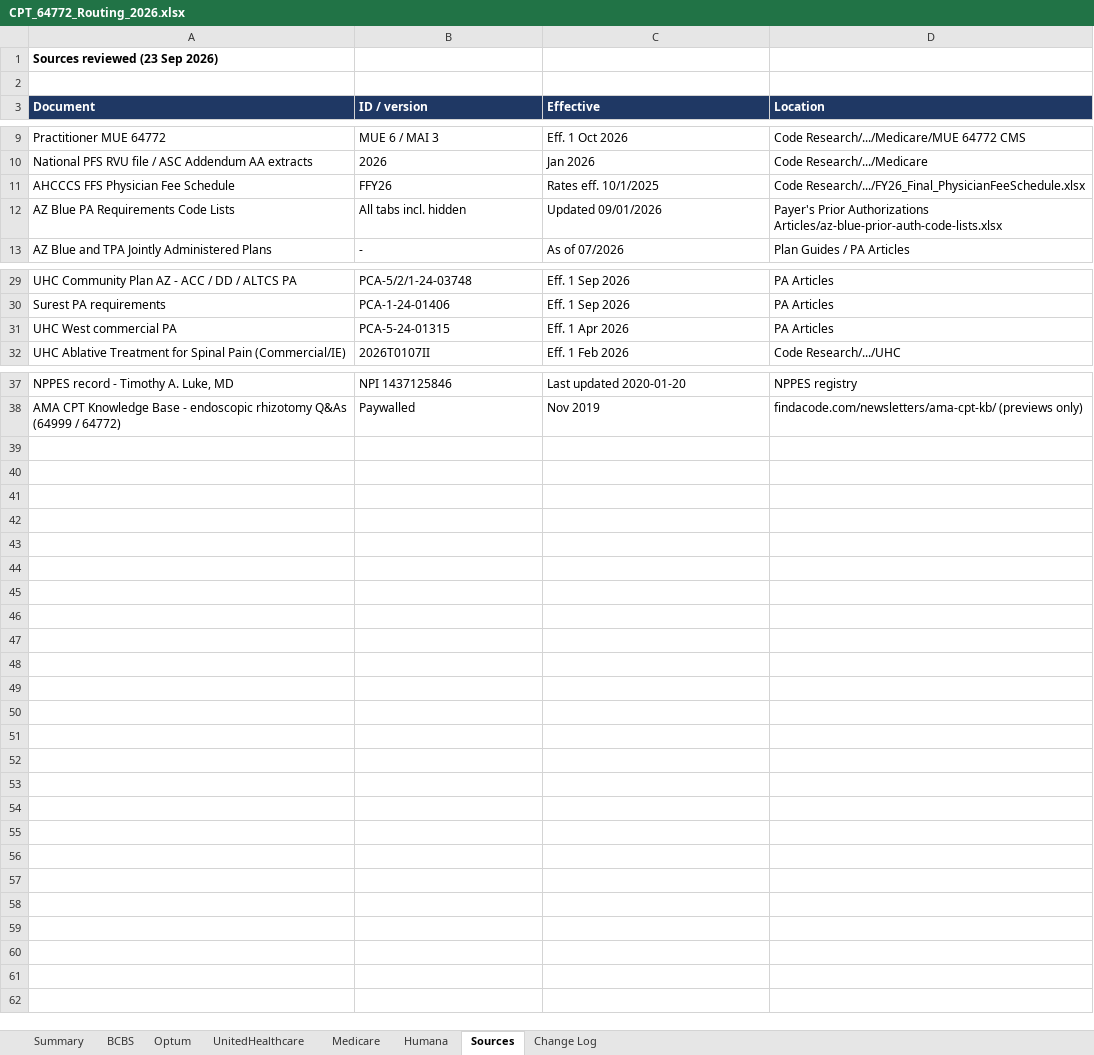
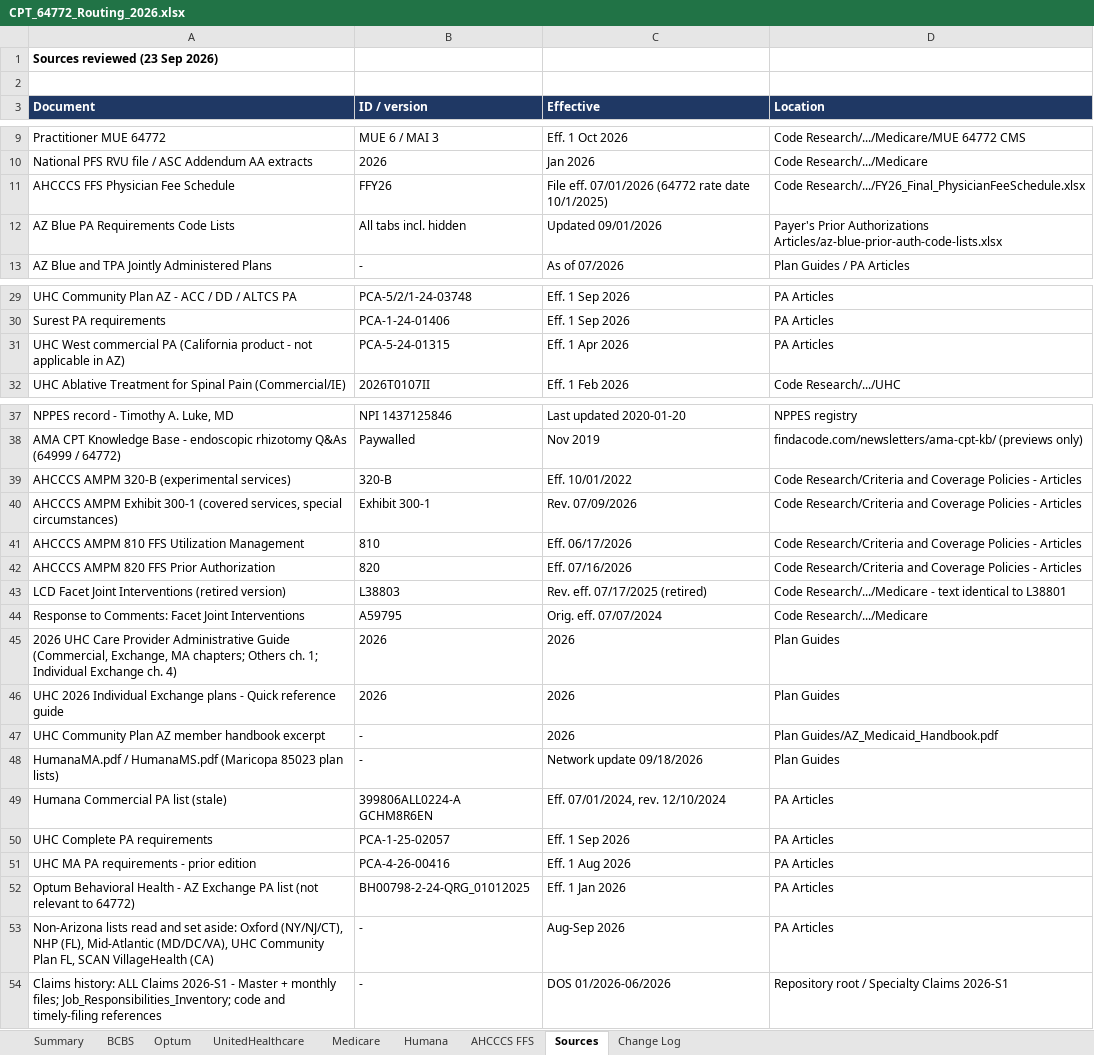
Before and after one commit to LindaMora10/Medical-Billing-Specialties, an Excel workbook: Code Research/CPT_64772_Routing_2026.xlsx, sheet Sources, drawn as a sheet; only a part is shown, gaps mark what is left out; values as stored, in another font and other column widths than the file's, no borders; the diff names each change by its address in the sheet, - before the commit and + after, or states it on an @@ line.

```diff
--- a/Code Research/CPT_64772_Routing_2026.xlsx (sheet Sources)
+++ b/Code Research/CPT_64772_Routing_2026.xlsx (sheet Sources)
+sheet tab: AHCCCS FFS
-C11 (Effective): Rates eff. 10/1/2025
+C11 (Effective): File eff. 07/01/2026 (64772 rate date 10/1/2025)
-A31 (Document): UHC West commercial PA
+A31 (Document): UHC West commercial PA (California product - not applicable in AZ)
+row 39: AHCCCS AMPM 320-B (experimental services) | 320-B | Eff. 10/01/2022 | Code Research/Criteria and Coverage Policies - Articles
+row 40: AHCCCS AMPM Exhibit 300-1 (covered services, special circumstances) | Exhibit 300-1 | Rev. 07/09/2026 | Code Research/Criteria and Coverage Policies - Articles
+row 41: AHCCCS AMPM 810 FFS Utilization Management | 810 | Eff. 06/17/2026 | Code Research/Criteria and Coverage Policies - Articles
+row 42: AHCCCS AMPM 820 FFS Prior Authorization | 820 | Eff. 07/16/2026 | Code Research/Criteria and Coverage Policies - Articles
+row 43: LCD Facet Joint Interventions (retired version) | L38803 | Rev. eff. 07/17/2025 (retired) | Code Research/.../Medicare - text identical to L38801
+row 44: Response to Comments: Facet Joint Interventions | A59795 | Orig. eff. 07/07/2024 | Code Research/.../Medicare
+row 45: 2026 UHC Care Provider Administrative Guide (Commercial, Exchange, MA chapters; Others ch. 1; Individual Exchange ch. 4) | 2026 | 2026 | Plan Guides
+row 46: UHC 2026 Individual Exchange plans - Quick reference guide | 2026 | 2026 | Plan Guides
+row 47: UHC Community Plan AZ member handbook excerpt | - | 2026 | Plan Guides/AZ_Medicaid_Handbook.pdf
+row 48: HumanaMA.pdf / HumanaMS.pdf (Maricopa 85023 plan lists) | - | Network update 09/18/2026 | Plan Guides
+row 49: Humana Commercial PA list (stale) | 399806ALL0224-A GCHM8R6EN | Eff. 07/01/2024, rev. 12/10/2024 | PA Articles
+row 50: UHC Complete PA requirements | PCA-1-25-02057 | Eff. 1 Sep 2026 | PA Articles
+row 51: UHC MA PA requirements - prior edition | PCA-4-26-00416 | Eff. 1 Aug 2026 | PA Articles
+row 52: Optum Behavioral Health - AZ Exchange PA list (not relevant to 64772) | BH00798-2-24-QRG_01012025 | Eff. 1 Jan 2026 | PA Articles
+row 53: Non-Arizona lists read and set aside: Oxford (NY/NJ/CT), NHP (FL), Mid-Atlantic (MD/DC/VA), UHC Community Plan FL, SCAN VillageHealth (CA) | - | Aug-Sep 2026 | PA Articles
+row 54: Claims history: ALL Claims 2026-S1 - Master + monthly files; Job_Responsibilities_Inventory; code and timely-filing references | - | DOS 01/2026-06/2026 | Repository root / Specialty Claims 2026-S1
```
Also changed, not shown: sheet Change Log, sheet Optum, sheet UnitedHealthcare, sheet BCBS, sheet Humana, sheet Summary, 1 more sheet.
